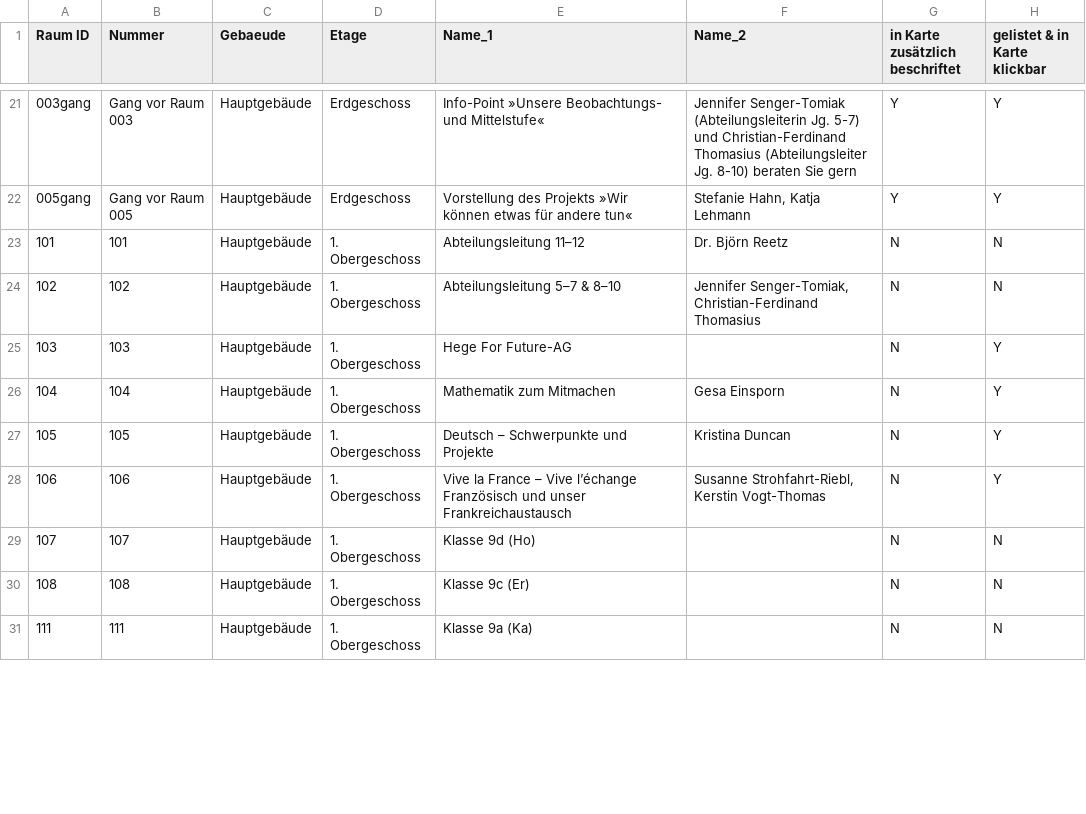
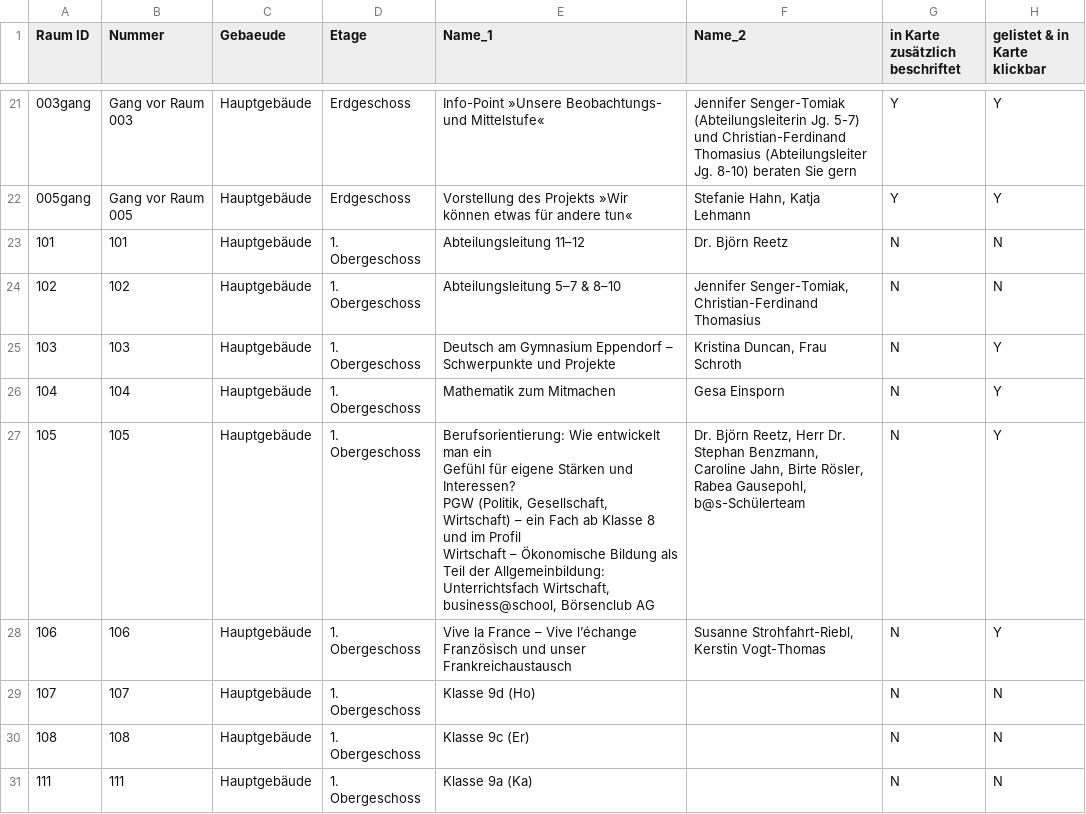
Before and after one commit to kristinbaumann/school-room-plan, a CSV file: data/tag-der-offenen-tuer-2026.csv, drawn as a sheet; only a part is shown, gaps mark what is left out; the diff covers the shown part only.

Commit message:
Data and maps updated

```diff
--- a/data/tag-der-offenen-tuer-2026.csv
+++ b/data/tag-der-offenen-tuer-2026.csv
@@ -28,4 +28,11 @@ Raum ID,Nummer,Gebaeude,Etage,Name_1,Name_2,in Karte zusätzlich beschriftet,gel
 102,102,Hauptgebäude,1. Obergeschoss,Abteilungsleitung 5–7 & 8–10,"Jennifer Senger-Tomiak, Christian-Ferdinand Thomasius",N,N
-103,103,Hauptgebäude,1. Obergeschoss,Hege For Future-AG,,N,Y
+103,103,Hauptgebäude,1. Obergeschoss,Deutsch am Gymnasium Eppendorf – Schwerpunkte und Projekte,"Kristina Duncan, Frau Schroth",N,Y
 104,104,Hauptgebäude,1. Obergeschoss,Mathematik zum Mitmachen,Gesa Einsporn,N,Y
-105,105,Hauptgebäude,1. Obergeschoss,Deutsch – Schwerpunkte und Projekte,Kristina Duncan,N,Y
+105,105,Hauptgebäude,1. Obergeschoss,"Berufsorientierung: Wie entwickelt man ein
+Gefühl für eigene Stärken und Interessen?
+
+
+ PGW (Politik, Gesellschaft, Wirtschaft) – ein Fach ab Klasse 8 und im Profil
+
+
+ Wirtschaft – Ökonomische Bildung als Teil der Allgemeinbildung: Unterrichtsfach Wirtschaft, business@school, Börsenclub AG","Dr. Björn Reetz, Herr Dr. Stephan Benzmann, Caroline Jahn, Birte Rösler, Rabea Gausepohl, b@s-Schülerteam",N,Y
```
Also changed, not shown: 18 edited cells elsewhere in this file, 1 other file.
